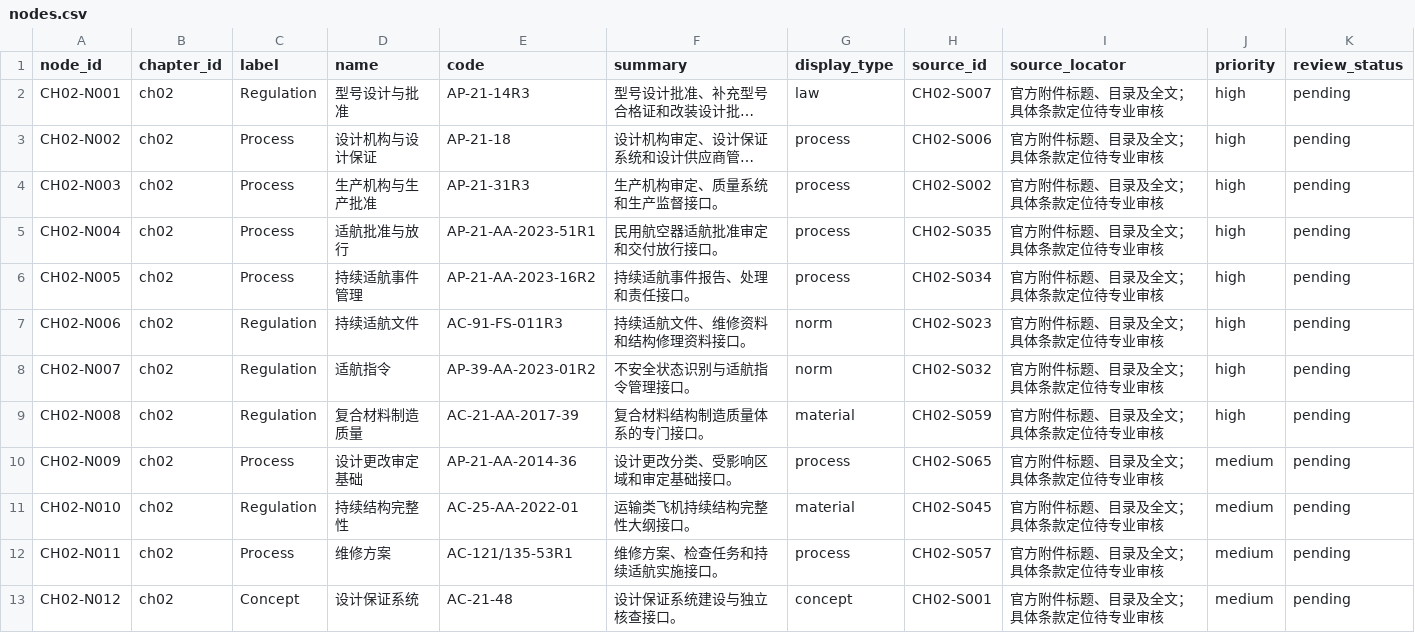
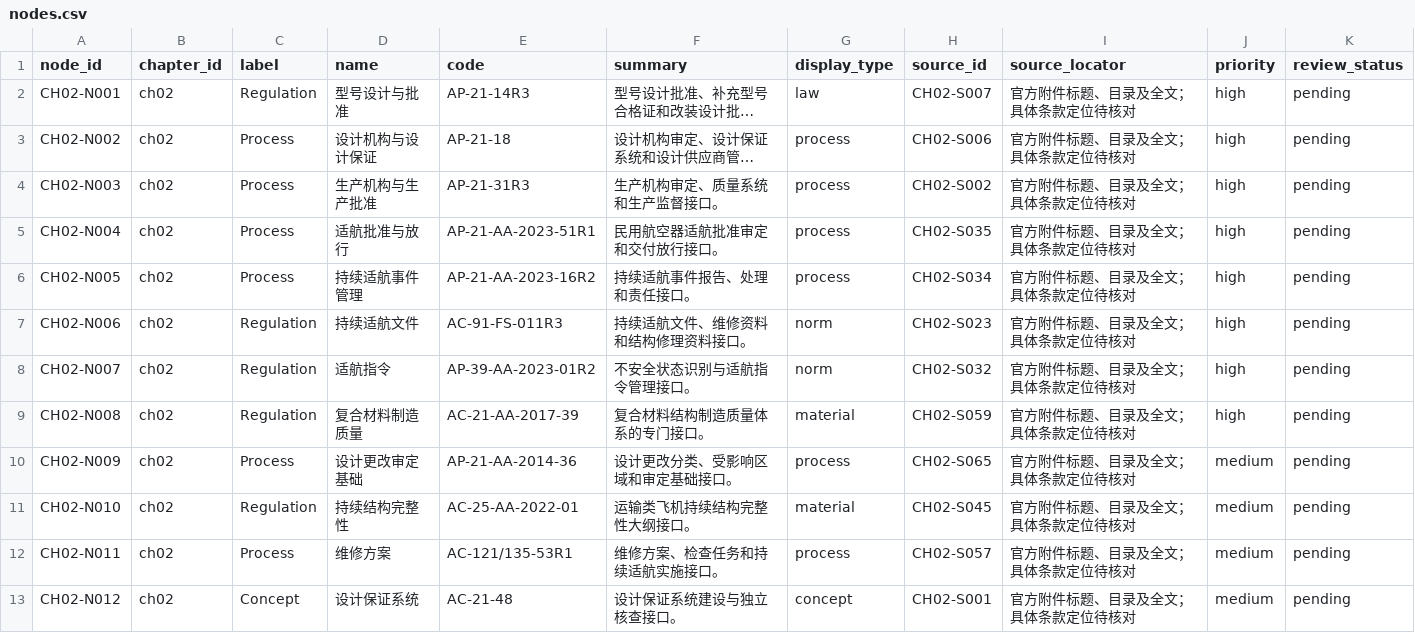
Before and after one commit to TuZ1206/airworthiness, a CSV file: data/chapters/ch02/nodes.csv, drawn as a sheet; long unchanged cells end in …; the diff names each change by its address in the sheet, - before the commit and + after, or states it on an @@ line.

Commit message:
refine resource hall reader and remove review labels

```diff
--- a/data/chapters/ch02/nodes.csv
+++ b/data/chapters/ch02/nodes.csv
-I2:I13 (source_locator): 官方附件标题、目录及全文；具体条款定位待专业审核
+I2:I13 (source_locator): 官方附件标题、目录及全文；具体条款定位待核对
```
Also changed, not shown: data/chapters/ch02/glossary.csv, data/chapters/ch02/relations.csv, 23 other files.
